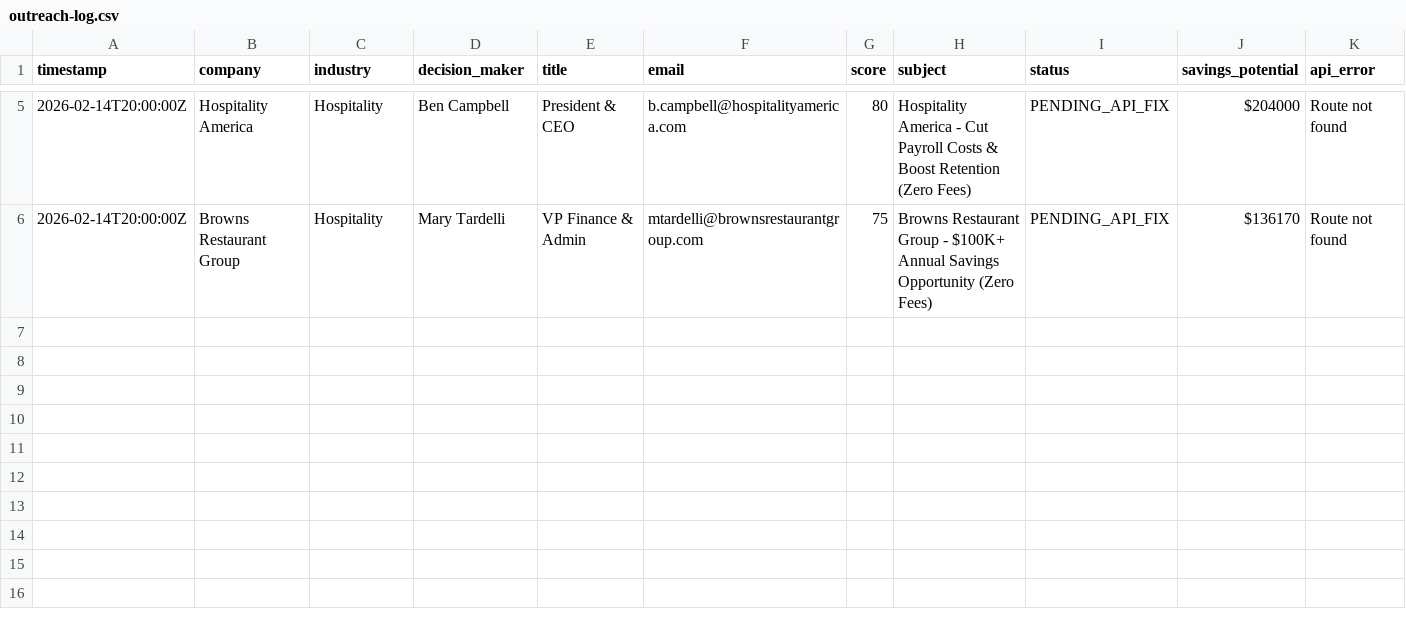
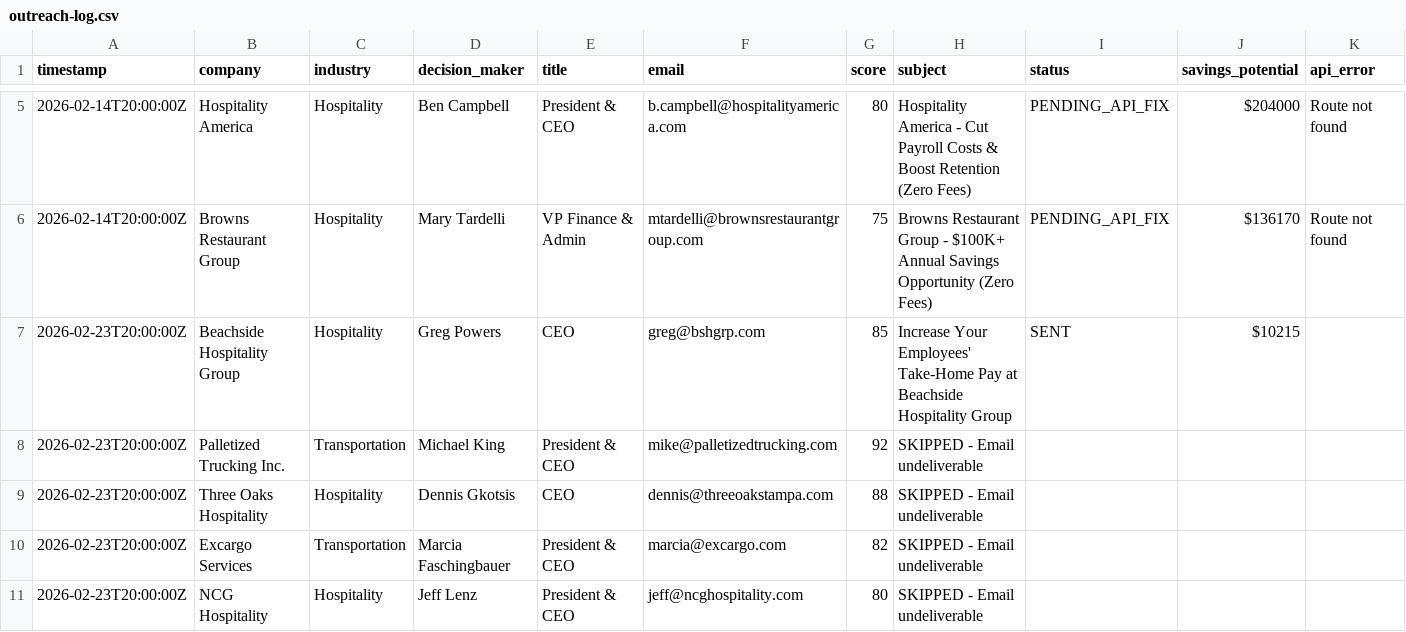
Before and after one commit to zan-maker/Zans-repository, a CSV file: cron-output/smb-leads/outreach-log.csv, drawn as a sheet; only a part is shown, gaps mark what is left out; the diff names each change by its address in the sheet, - before the commit and + after, or states it on an @@ line.

Commit message:
Fix cron job delivery configuration
- Updated cron output publisher job (enabled, corrected Discord channel ID)
- Updated all cron job delivery channels to #claw10 (1475634330586845445)
- Tested manual delivery - working successfully
- Updated memory/2026-02-23.md with Discord interaction log
- Added new cron output files for 2026-02-23

Delivery configuration verified working before committing.

```diff
--- a/cron-output/smb-leads/outreach-log.csv
+++ b/cron-output/smb-leads/outreach-log.csv
+row 7: 2026-02-23T20:00:00Z | Beachside Hospitality Group | Hospitality | Greg Powers | CEO | greg@bshgrp.com | 85 | Increase Your Employees' Take-Home Pay at Beachside Hospitality Group | SENT | $10215
+row 8: 2026-02-23T20:00:00Z | Palletized Trucking Inc. | Transportation | Michael King | President & CEO | mike@palletizedtrucking.com | 92 | SKIPPED - Email undeliverable
+row 9: 2026-02-23T20:00:00Z | Three Oaks Hospitality | Hospitality | Dennis Gkotsis | CEO | dennis@threeoakstampa.com | 88 | SKIPPED - Email undeliverable
+row 10: 2026-02-23T20:00:00Z | Excargo Services | Transportation | Marcia Faschingbauer | President & CEO | marcia@excargo.com | 82 | SKIPPED - Email undeliverable
+row 11: 2026-02-23T20:00:00Z | NCG Hospitality | Hospitality | Jeff Lenz | President & CEO | jeff@ncghospitality.com | 80 | SKIPPED - Email undeliverable
```
Also changed, not shown: 9 other files.
